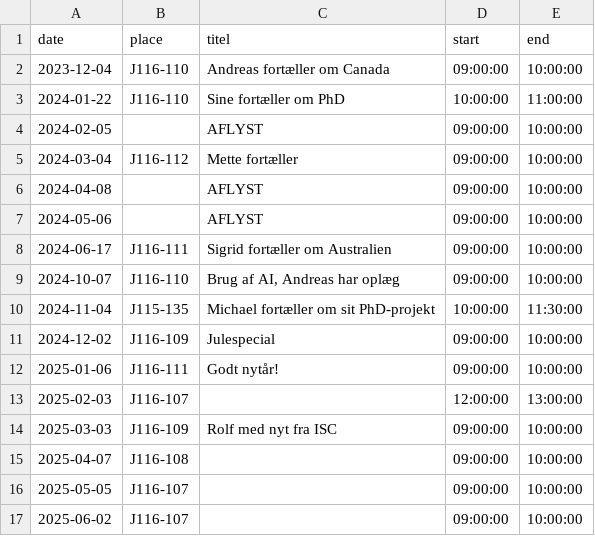
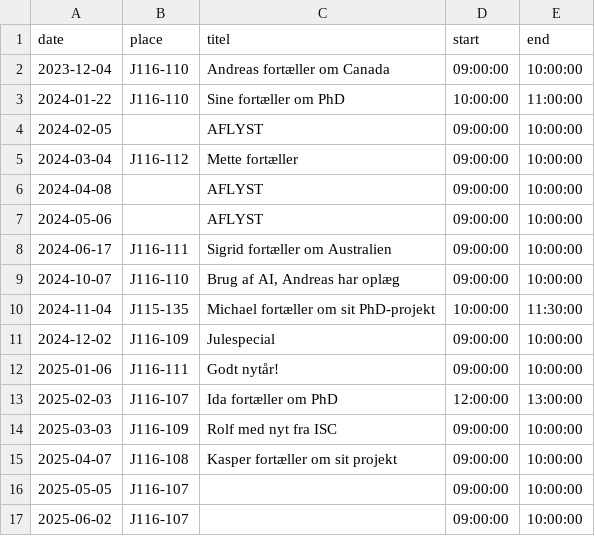
Before and after one commit to agdamsbo/ccRauh, a CSV file: data/labmeetings.csv, drawn as a sheet.

```diff
--- a/data/labmeetings.csv
+++ b/data/labmeetings.csv
@@ -12,5 +12,5 @@ date,place,titel,start,end
 2025-01-06,J116-111,Godt nytår!,09:00:00,10:00:00
-2025-02-03,J116-107,,12:00:00,13:00:00
+2025-02-03,J116-107,Ida fortæller om PhD,12:00:00,13:00:00
 2025-03-03,J116-109,Rolf med nyt fra ISC,09:00:00,10:00:00
-2025-04-07,J116-108,,09:00:00,10:00:00
+2025-04-07,J116-108,Kasper fortæller om sit projekt,09:00:00,10:00:00
 2025-05-05,J116-107,,09:00:00,10:00:00
```
Also changed, not shown: 4 other files.
